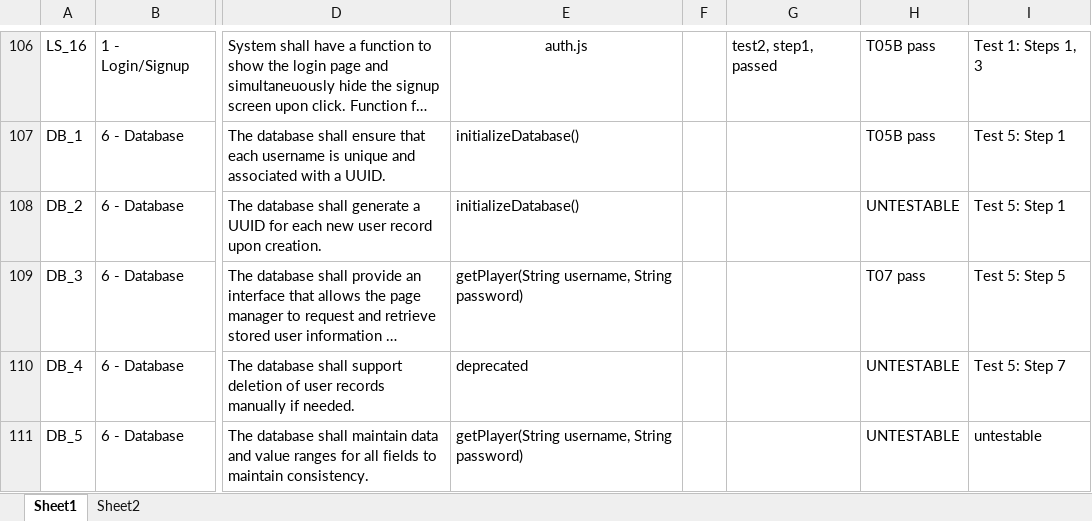
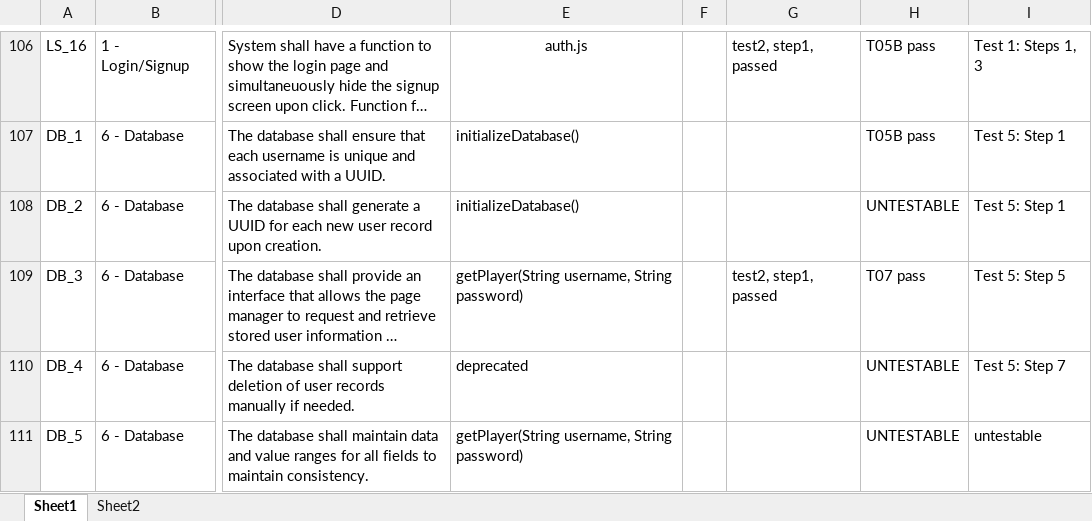
Before and after one commit to utastudents/cse3310-sp25-004, an Excel workbook: FinalRequirements/FinalRequirements.xlsx, sheet Sheet1, drawn as a sheet; only a part is shown, gaps mark what is left out; long unchanged cells end in …; values as stored, in another font and other column widths than the file's, no borders; the diff covers the shown part only; the diff names each change by its address in the sheet, - before the commit and + after, or states it on an @@ line.

Commit message:
Requirements update for TEST2

```diff
--- a/FinalRequirements/FinalRequirements.xlsx (sheet Sheet1)
+++ b/FinalRequirements/FinalRequirements.xlsx (sheet Sheet1)
-G109: (empty)
+G109: test2, step1, passed
```
Also changed, not shown: 11 edited cells elsewhere in this sheet.
